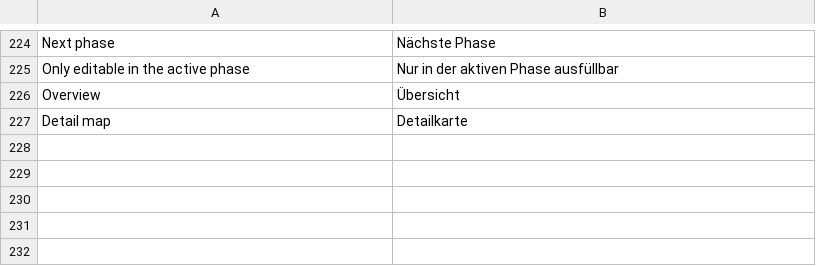
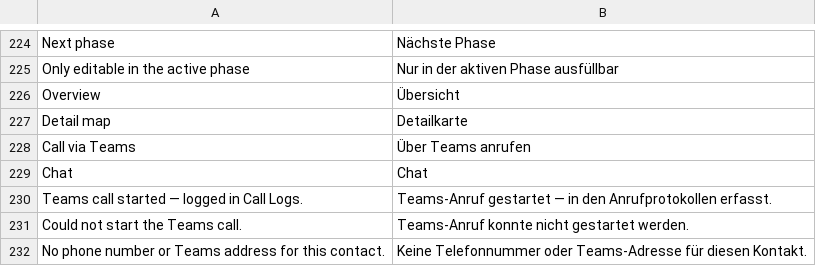
Before and after one commit to dpb97/crm, a CSV file: lcs_integrations/lcs_integrations/translations/de.csv, drawn as a sheet; only a part is shown, gaps mark what is left out; the diff names each change by its address in the sheet, - before the commit and + after, or states it on an @@ line.

```diff
--- a/lcs_integrations/lcs_integrations/translations/de.csv
+++ b/lcs_integrations/lcs_integrations/translations/de.csv
+row 228: Call via Teams | Über Teams anrufen
+row 229: Chat | Chat
+row 230: Teams call started — logged in Call Logs. | Teams-Anruf gestartet — in den Anrufprotokollen erfasst.
+row 231: Could not start the Teams call. | Teams-Anruf konnte nicht gestartet werden.
+row 232: No phone number or Teams address for this contact. | Keine Telefonnummer oder Teams-Adresse für diesen Kontakt.
```
Also changed, not shown: 5 other files.
